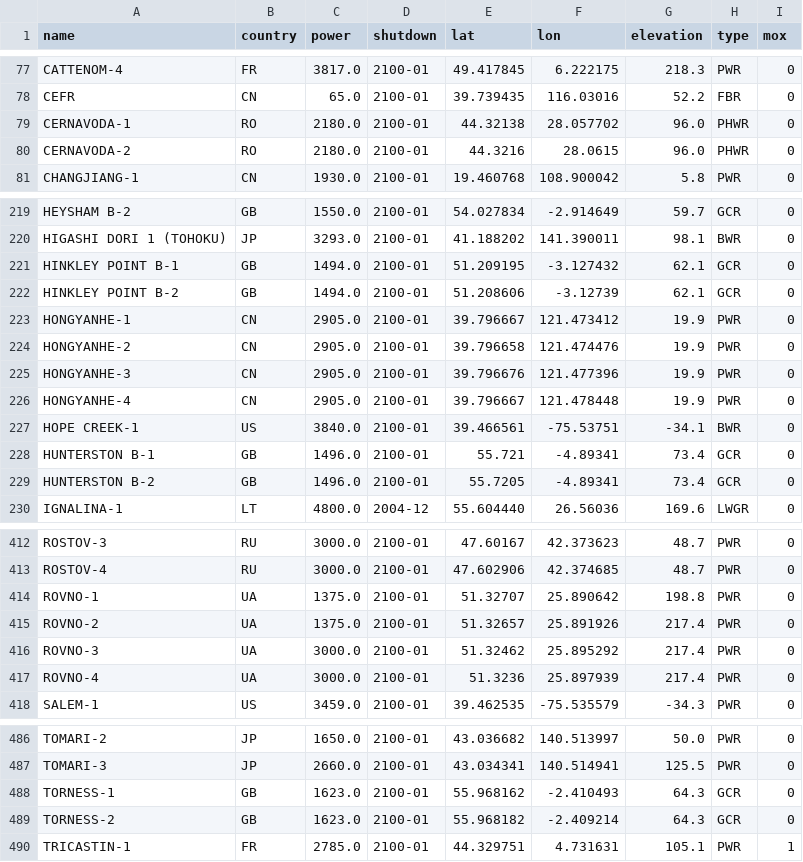
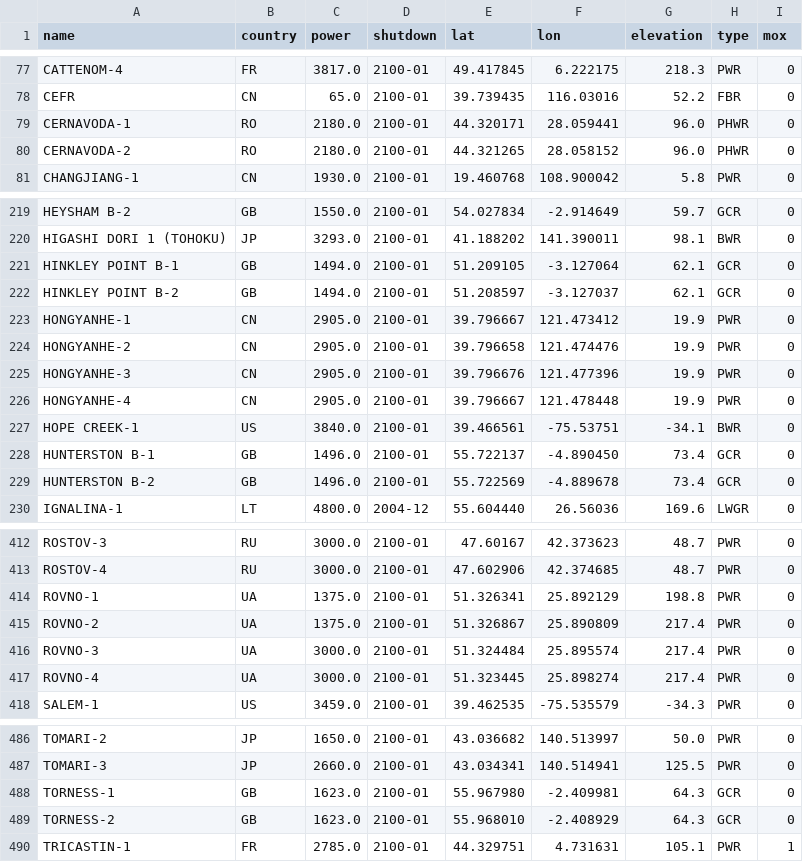
Before and after one commit to geoneutrinos/reactors, a CSV file: src/reactor-cores/reactor-database/reactors.csv, drawn as a sheet; only a part is shown, gaps mark what is left out.

Commit message:
Update reactors.csv

```diff
--- a/src/reactor-cores/reactor-database/reactors.csv
+++ b/src/reactor-cores/reactor-database/reactors.csv
@@ -78,4 +78,4 @@ CATTENOM-4,FR,3817.0,2100-01,49.417845,6.222175,218.3,PWR,0
 CEFR,CN,65.0,2100-01,39.739435,116.03016,52.2,FBR,0
-CERNAVODA-1,RO,2180.0,2100-01,44.32138,28.057702,96.0,PHWR,0
-CERNAVODA-2,RO,2180.0,2100-01,44.3216,28.0615,96.0,PHWR,0
+CERNAVODA-1,RO,2180.0,2100-01,44.320171,28.059441,96.0,PHWR,0
+CERNAVODA-2,RO,2180.0,2100-01,44.321265,28.058152,96.0,PHWR,0
 CHANGJIANG-1,CN,1930.0,2100-01,19.460768,108.900042,5.8,PWR,0
@@ -220,4 +220,4 @@ HEYSHAM B-2,GB,1550.0,2100-01,54.027834,-2.914649,59.7,GCR,0
 HIGASHI DORI 1 (TOHOKU),JP,3293.0,2100-01,41.188202,141.390011,98.1,BWR,0
-HINKLEY POINT B-1,GB,1494.0,2100-01,51.209195,-3.127432,62.1,GCR,0
-HINKLEY POINT B-2,GB,1494.0,2100-01,51.208606,-3.12739,62.1,GCR,0
+HINKLEY POINT B-1,GB,1494.0,2100-01,51.209105,-3.127064,62.1,GCR,0
+HINKLEY POINT B-2,GB,1494.0,2100-01,51.208597,-3.127037,62.1,GCR,0
 HONGYANHE-1,CN,2905.0,2100-01,39.796667,121.473412,19.9,PWR,0
@@ -227,4 +227,4 @@ HONGYANHE-4,CN,2905.0,2100-01,39.796667,121.478448,19.9,PWR,0
 HOPE CREEK-1,US,3840.0,2100-01,39.466561,-75.53751,-34.1,BWR,0
-HUNTERSTON B-1,GB,1496.0,2100-01,55.721,-4.89341,73.4,GCR,0
-HUNTERSTON B-2,GB,1496.0,2100-01,55.7205,-4.89341,73.4,GCR,0
+HUNTERSTON B-1,GB,1496.0,2100-01,55.722137,-4.890450,73.4,GCR,0
+HUNTERSTON B-2,GB,1496.0,2100-01,55.722569,-4.889678,73.4,GCR,0
 IGNALINA-1,LT,4800.0,2004-12,55.604440,26.56036,169.6,LWGR,0
@@ -413,6 +413,6 @@ ROSTOV-3,RU,3000.0,2100-01,47.60167,42.373623,48.7,PWR,0
 ROSTOV-4,RU,3000.0,2100-01,47.602906,42.374685,48.7,PWR,0
-ROVNO-1,UA,1375.0,2100-01,51.32707,25.890642,198.8,PWR,0
-ROVNO-2,UA,1375.0,2100-01,51.32657,25.891926,217.4,PWR,0
-ROVNO-3,UA,3000.0,2100-01,51.32462,25.895292,217.4,PWR,0
-ROVNO-4,UA,3000.0,2100-01,51.3236,25.897939,217.4,PWR,0
+ROVNO-1,UA,1375.0,2100-01,51.326341,25.892129,198.8,PWR,0
+ROVNO-2,UA,1375.0,2100-01,51.326867,25.890809,217.4,PWR,0
+ROVNO-3,UA,3000.0,2100-01,51.324484,25.895574,217.4,PWR,0
+ROVNO-4,UA,3000.0,2100-01,51.323445,25.898274,217.4,PWR,0
 SALEM-1,US,3459.0,2100-01,39.462535,-75.535579,-34.3,PWR,0
@@ -487,4 +487,4 @@ TOMARI-2,JP,1650.0,2100-01,43.036682,140.513997,50.0,PWR,0
 TOMARI-3,JP,2660.0,2100-01,43.034341,140.514941,125.5,PWR,0
-TORNESS-1,GB,1623.0,2100-01,55.968162,-2.410493,64.3,GCR,0
-TORNESS-2,GB,1623.0,2100-01,55.968182,-2.409214,64.3,GCR,0
+TORNESS-1,GB,1623.0,2100-01,55.967980,-2.409981,64.3,GCR,0
+TORNESS-2,GB,1623.0,2100-01,55.968010,-2.408929,64.3,GCR,0
 TRICASTIN-1,FR,2785.0,2100-01,44.329751,4.731631,105.1,PWR,1
```
